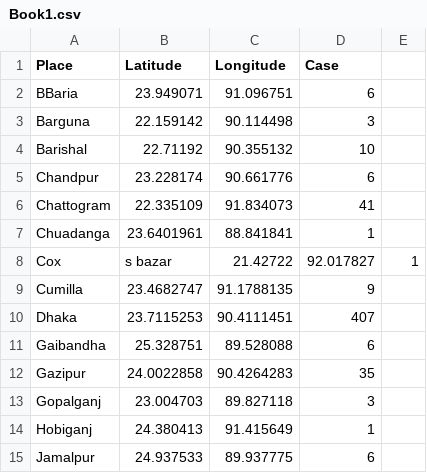
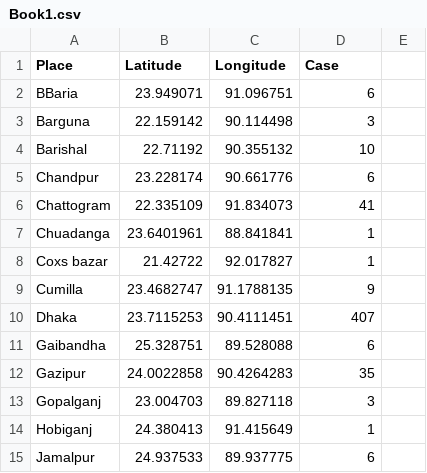
Before and after one commit to shahadat15/COVID19DataBD, a CSV file: Book1.csv, drawn as a sheet; only a part is shown; removed rows and columns are numbered as before the commit, all else as after; the diff names each change by its address in the sheet, - before the commit and + after, or states it on an @@ line.

Commit message:
Update Book1.csv

```diff
--- a/Book1.csv
+++ b/Book1.csv
-row 8: Cox | s bazar | 21.42722 | 92.017827 | 1
+row 8: Coxs bazar | 21.42722 | 92.017827 | 1
```
